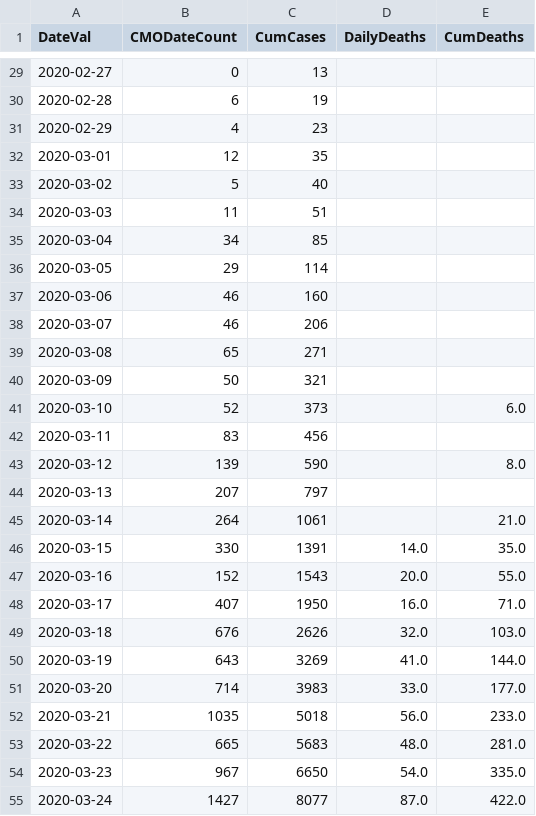
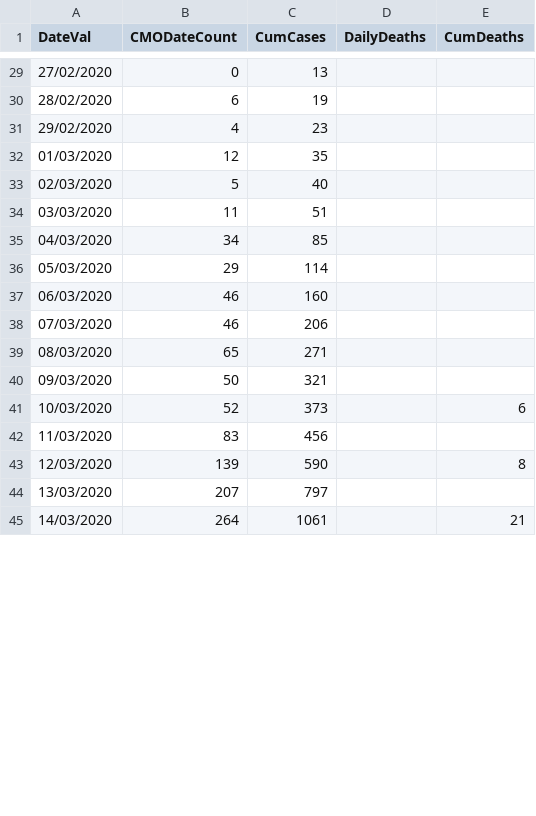
Before and after one commit to girotobial/covid-19-uk, a CSV file: data/DailyConfirmedCases.csv, drawn as a sheet; only a part is shown, gaps mark what is left out; the diff covers the shown part only.

```diff
--- a/data/DailyConfirmedCases.csv
+++ b/data/DailyConfirmedCases.csv
@@ -29,27 +29,17 @@ DateVal,CMODateCount,CumCases,DailyDeaths,CumDeaths
-2020-02-27,0,13,,
-2020-02-28,6,19,,
-2020-02-29,4,23,,
-2020-03-01,12,35,,
-2020-03-02,5,40,,
-2020-03-03,11,51,,
-2020-03-04,34,85,,
-2020-03-05,29,114,,
-2020-03-06,46,160,,
-2020-03-07,46,206,,
-2020-03-08,65,271,,
-2020-03-09,50,321,,
-2020-03-10,52,373,,6.0
-2020-03-11,83,456,,
-2020-03-12,139,590,,8.0
-2020-03-13,207,797,,
-2020-03-14,264,1061,,21.0
-2020-03-15,330,1391,14.0,35.0
-2020-03-16,152,1543,20.0,55.0
-2020-03-17,407,1950,16.0,71.0
-2020-03-18,676,2626,32.0,103.0
-2020-03-19,643,3269,41.0,144.0
-2020-03-20,714,3983,33.0,177.0
-2020-03-21,1035,5018,56.0,233.0
-2020-03-22,665,5683,48.0,281.0
-2020-03-23,967,6650,54.0,335.0
-2020-03-24,1427,8077,87.0,422.0
+27/02/2020,0,13,,
+28/02/2020,6,19,,
+29/02/2020,4,23,,
+01/03/2020,12,35,,
+02/03/2020,5,40,,
+03/03/2020,11,51,,
+04/03/2020,34,85,,
+05/03/2020,29,114,,
+06/03/2020,46,160,,
+07/03/2020,46,206,,
+08/03/2020,65,271,,
+09/03/2020,50,321,,
+10/03/2020,52,373,,6
+11/03/2020,83,456,,
+12/03/2020,139,590,,8
+13/03/2020,207,797,,
+14/03/2020,264,1061,,21
```
Also changed, not shown: 15 added rows, 4 removed rows and 27 edited cells elsewhere in this file, data/DailyConfirmedCasesWithFeatures.csv, 5 other files.
